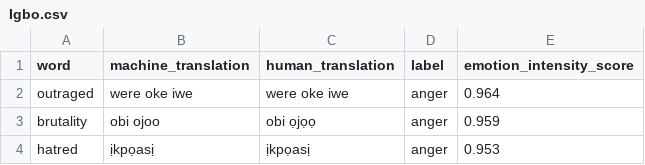
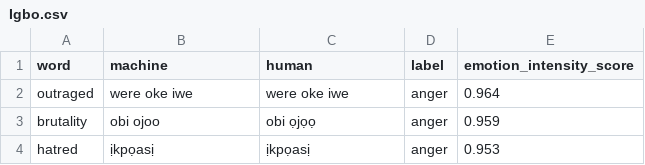
Before and after one commit to Afro-lingo/NaijaSenti, a CSV file: data/lexicons/translated-emotion/huggingface/Igbo.csv, drawn as a sheet; only a part is shown.

```diff
--- a/data/lexicons/translated-emotion/huggingface/Igbo.csv
+++ b/data/lexicons/translated-emotion/huggingface/Igbo.csv
@@ -1,2 +1,2 @@
-word,machine_translation,human_translation,label,emotion_intensity_score
+word,machine,human,label,emotion_intensity_score
 outraged,were oke iwe,were oke iwe,anger,0.964
```
Also changed, not shown: data/lexicons/translated-emotion/huggingface/hausa.csv, data/lexicons/translated-emotion/huggingface/yoruba.csv, 3 other files.
